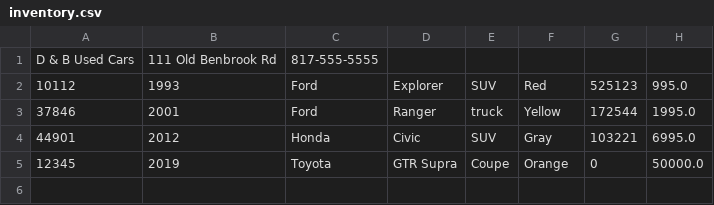
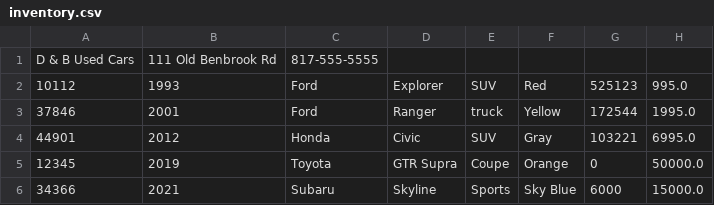
Before and after one commit to ItsJustJ18/workbook-4, a CSV file: carDealership/src/main/resources/inventory.csv, drawn as a sheet.

Commit message:
Finished Dealership, testing bufferWriter to contract.csv file

```diff
--- a/carDealership/src/main/resources/inventory.csv
+++ b/carDealership/src/main/resources/inventory.csv
@@ -5 +5,2 @@ D & B Used Cars|111 Old Benbrook Rd|817-555-5555
 12345|2019|Toyota|GTR Supra|Coupe|Orange|0|50000.0
+34366|2021|Subaru|Skyline|Sports|Sky Blue|6000|15000.0
```
Also changed, not shown: 5 other files.
